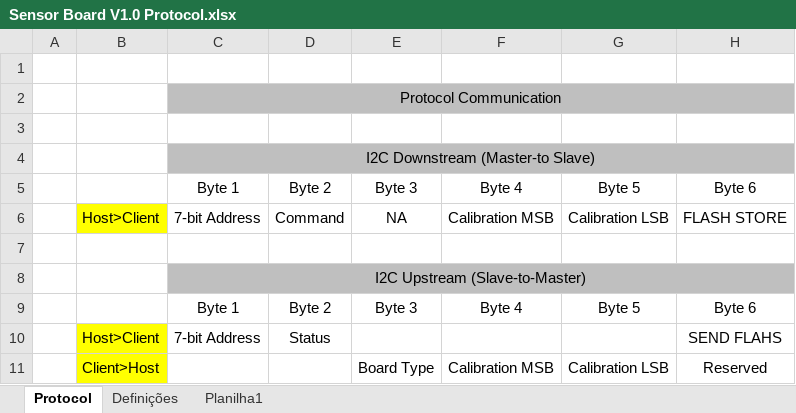
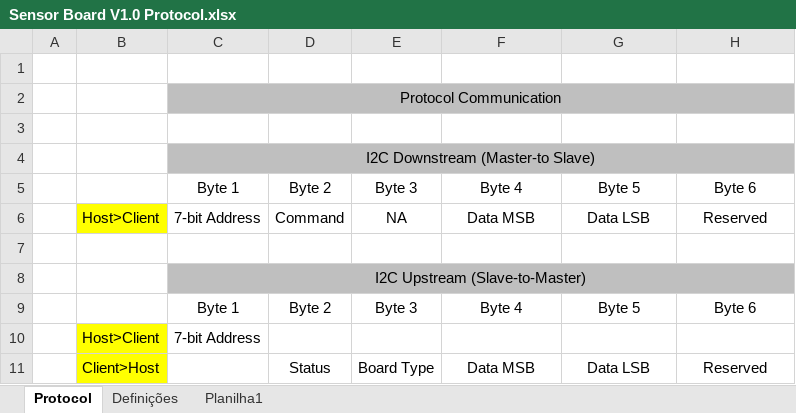
Before and after one commit to luisteod/Sensor-Board, an Excel workbook: Docs/Protocolo/Sensor Board V1.0 Protocol.xlsx, sheet Protocol, drawn as a sheet; values as stored, in another font and other column widths than the file's, no borders; the diff names each change by its address in the sheet, - before the commit and + after, or states it on an @@ line.

Commit message:
Protocol edit

```diff
--- a/Docs/Protocolo/Sensor Board V1.0 Protocol.xlsx (sheet Protocol)
+++ b/Docs/Protocolo/Sensor Board V1.0 Protocol.xlsx (sheet Protocol)
-F6: Calibration MSB
+F6: Data MSB
-G6: Calibration LSB
+G6: Data LSB
-H6: FLASH STORE
+H6: Reserved
-D10: Status
+D10: (empty)
-H10: SEND FLAHS
+H10: (empty)
-D11: (empty)
+D11: Status
-F11: Calibration MSB
+F11: Data MSB
-G11: Calibration LSB
+G11: Data LSB
```
Also changed, not shown: sheet Definições.
